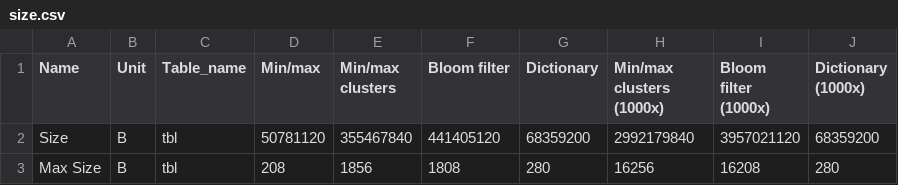
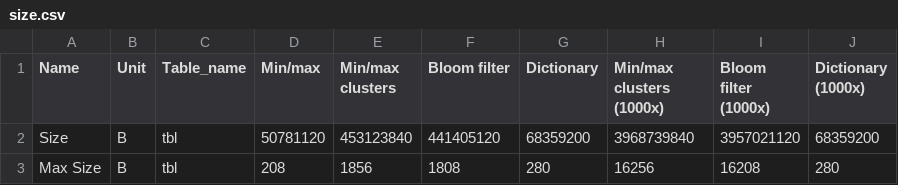
Before and after one commit to Burdmann/duckdb, a CSV file: xperiments_results/outliers/processed/size.csv, drawn as a sheet.

```diff
--- a/xperiments_results/outliers/processed/size.csv
+++ b/xperiments_results/outliers/processed/size.csv
@@ -1,3 +1,3 @@
 Name,Unit,Table_name,Min/max,Min/max clusters,Bloom filter,Dictionary,Min/max clusters (1000x),Bloom filter (1000x),Dictionary (1000x)
-Size,B,tbl,50781120,355467840,441405120,68359200,2992179840,3957021120,68359200
+Size,B,tbl,50781120,453123840,441405120,68359200,3968739840,3957021120,68359200
 Max Size,B,tbl,208,1856,1808,280,16256,16208,280
```
Also changed, not shown: xperiments_results/outliers/processed/ingestion.csv, xperiments_results/sorted/processed/ingestion.csv, 34 other files.
